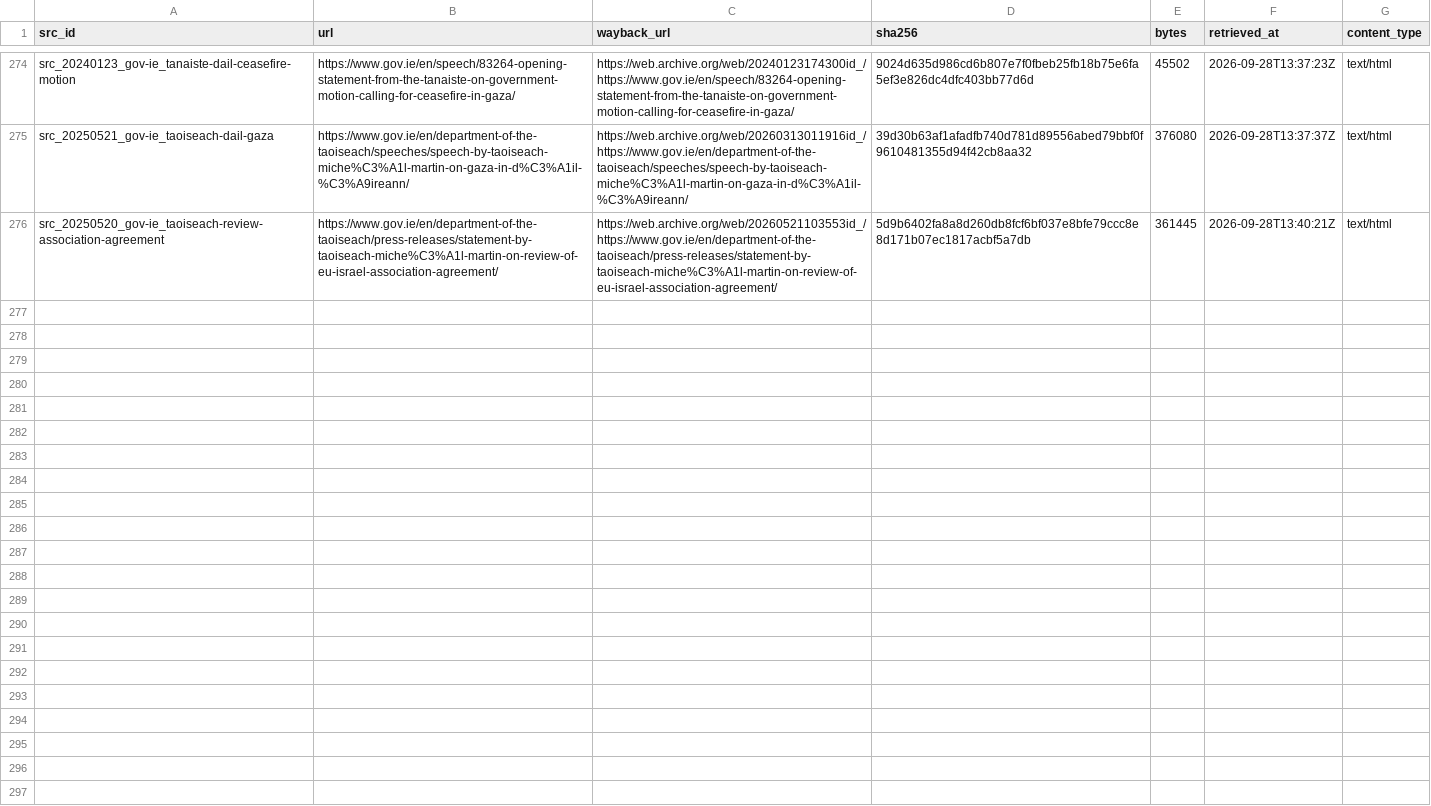
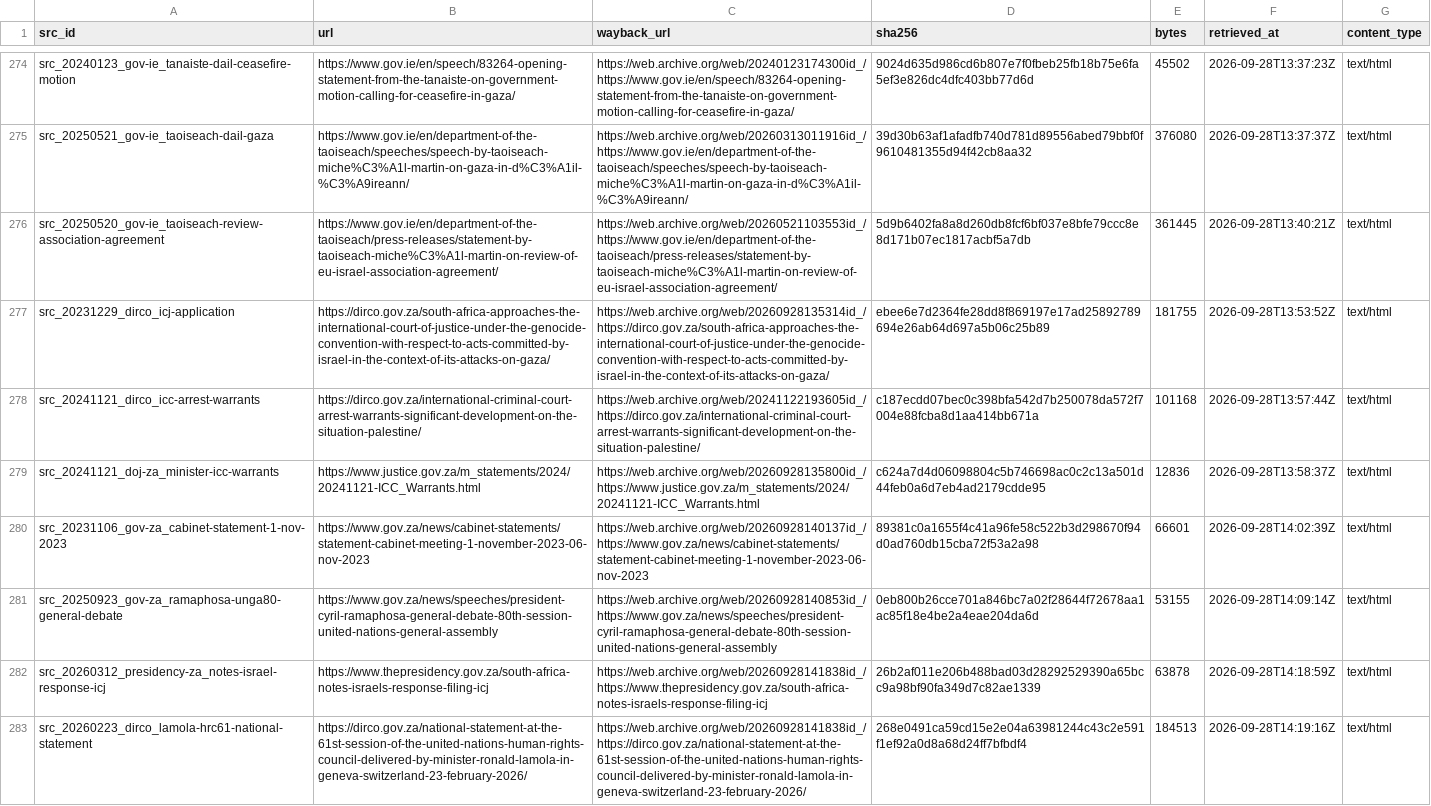
Before and after one commit to mohazed/GAI, a CSV file: archive/index.csv, drawn as a sheet; only a part is shown, gaps mark what is left out; the diff covers the shown part only.

```diff
--- a/archive/index.csv
+++ b/archive/index.csv
@@ -276 +276,8 @@ src_20250521_gov-ie_taoiseach-dail-gaza,https://www.gov.ie/en/department-of-the-
 src_20250520_gov-ie_taoiseach-review-association-agreement,https://www.gov.ie/en/department-of-the-taoiseach/press-releases/statement-by-taoiseach-miche%C3%A1l-martin-on-review-of-eu-israel-association-agreement/,https://web.archive.org/web/20260521103553id_/https://www.gov.ie/en/department-of-the-taoiseach/press-releases/statement-by-taoiseach-miche%C3%A1l-martin-on-review-of-eu-israel-association-agreement/,5d9b6402fa8a8d260db8fcf6bf037e8bfe79ccc8e8d171b07ec1817acbf5a7db,361445,2026-09-28T13:40:21Z,text/html
+src_20231229_dirco_icj-application,https://dirco.gov.za/south-africa-approaches-the-international-court-of-justice-under-the-genocide-convention-with-respect-to-acts-committed-by-israel-in-the-context-of-its-attacks-on-gaza/,https://web.archive.org/web/20260928135314id_/https://dirco.gov.za/south-africa-approaches-the-international-court-of-justice-under-the-genocide-convention-with-respect-to-acts-committed-by-israel-in-the-context-of-its-attacks-on-gaza/,ebee6e7d2364fe28dd8f869197e17ad25892789694e26ab64d697a5b06c25b89,181755,2026-09-28T13:53:52Z,text/html
+src_20241121_dirco_icc-arrest-warrants,https://dirco.gov.za/international-criminal-court-arrest-warrants-significant-development-on-the-situation-palestine/,https://web.archive.org/web/20241122193605id_/https://dirco.gov.za/international-criminal-court-arrest-warrants-significant-development-on-the-situation-palestine/,c187ecdd07bec0c398bfa542d7b250078da572f7004e88fcba8d1aa414bb671a,101168,2026-09-28T13:57:44Z,text/html
+src_20241121_doj-za_minister-icc-warrants,https://www.justice.gov.za/m_statements/2024/20241121-ICC_Warrants.html,https://web.archive.org/web/20260928135800id_/https://www.justice.gov.za/m_statements/2024/20241121-ICC_Warrants.html,c624a7d4d06098804c5b746698ac0c2c13a501d44feb0a6d7eb4ad2179cdde95,12836,2026-09-28T13:58:37Z,text/html
+src_20231106_gov-za_cabinet-statement-1-nov-2023,https://www.gov.za/news/cabinet-statements/statement-cabinet-meeting-1-november-2023-06-nov-2023,https://web.archive.org/web/20260928140137id_/https://www.gov.za/news/cabinet-statements/statement-cabinet-meeting-1-november-2023-06-nov-2023,89381c0a1655f4c41a96fe58c522b3d298670f94d0ad760db15cba72f53a2a98,66601,2026-09-28T14:02:39Z,text/html
+src_20250923_gov-za_ramaphosa-unga80-general-debate,https://www.gov.za/news/speeches/president-cyril-ramaphosa-general-debate-80th-session-united-nations-general-assembly,https://web.archive.org/web/20260928140853id_/https://www.gov.za/news/speeches/president-cyril-ramaphosa-general-debate-80th-session-united-nations-general-assembly,0eb800b26cce701a846bc7a02f28644f72678aa1ac85f18e4be2a4eae204da6d,53155,2026-09-28T14:09:14Z,text/html
+src_20260312_presidency-za_notes-israel-response-icj,https://www.thepresidency.gov.za/south-africa-notes-israels-response-filing-icj,https://web.archive.org/web/20260928141838id_/https://www.thepresidency.gov.za/south-africa-notes-israels-response-filing-icj,26b2af011e206b488bad03d28292529390a65bcc9a98bf90fa349d7c82ae1339,63878,2026-09-28T14:18:59Z,text/html
+src_20260223_dirco_lamola-hrc61-national-statement,https://dirco.gov.za/national-statement-at-the-61st-session-of-the-united-nations-human-rights-council-delivered-by-minister-ronald-lamola-in-geneva-switzerland-23-february-2026/,https://web.archive.org/web/20260928141838id_/https://dirco.gov.za/national-statement-at-the-61st-session-of-the-united-nations-human-rights-council-delivered-by-minister-ronald-lamola-in-geneva-switzerland-23-february-2026/,268e0491ca59cd15e2e04a63981244c43c2e591f1ef92a0d8a68d24ff7bfbdf4,184513,2026-09-28T14:19:16Z,text/html
```
Also changed, not shown: 6 added rows elsewhere in this file, 30 other files.
